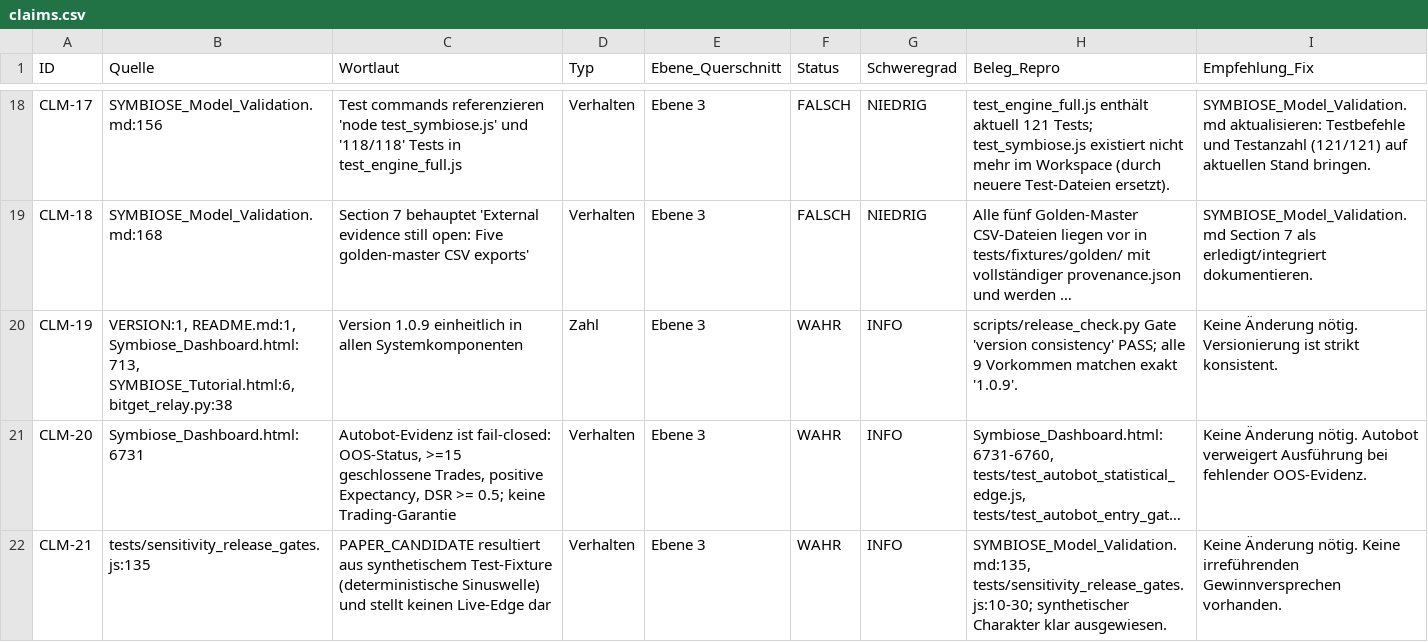
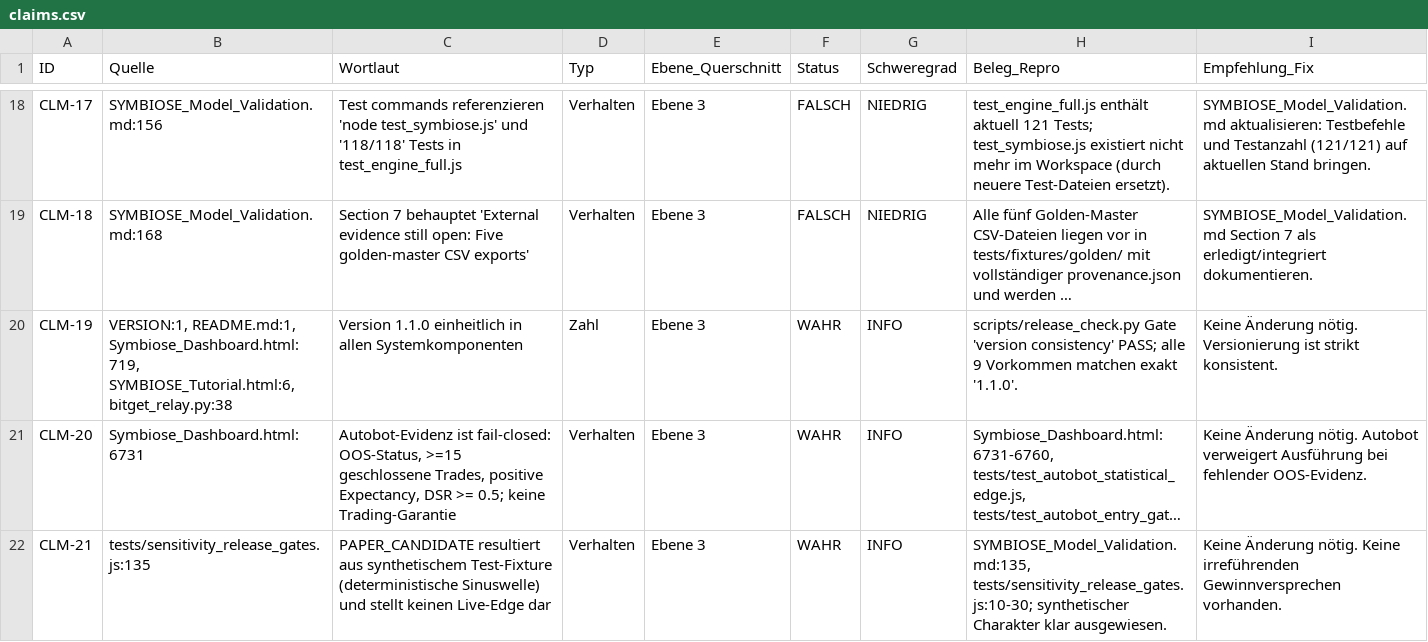
Before and after one commit to trixr1907/AURA-Quant-Terminal, a CSV file: claims.csv, drawn as a sheet; only a part is shown, gaps mark what is left out; long unchanged cells end in …; the diff names each change by its address in the sheet, - before the commit and + after, or states it on an @@ line.

Commit message:
chore(release): bump version to v1.1.0

```diff
--- a/claims.csv
+++ b/claims.csv
-B20 (Quelle): VERSION:1, README.md:1, Symbiose_Dashboard.html:713, SYMBIOSE_Tutorial.html:6, bitget_relay.py:38
+B20 (Quelle): VERSION:1, README.md:1, Symbiose_Dashboard.html:719, SYMBIOSE_Tutorial.html:6, bitget_relay.py:38
-C20 (Wortlaut): Version 1.0.9 einheitlich in…
+C20 (Wortlaut): Version 1.1.0 einheitlich in…
-H20 (Beleg_Repro): …matchen exakt '1.0.9'.
+H20 (Beleg_Repro): …matchen exakt '1.1.0'.
```
Also changed, not shown: 16 other files.
